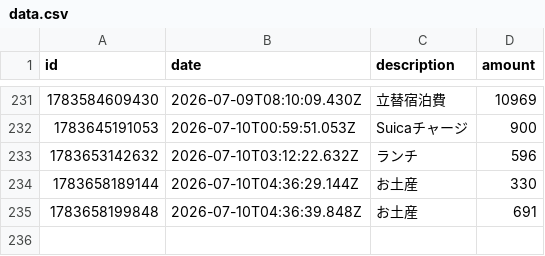
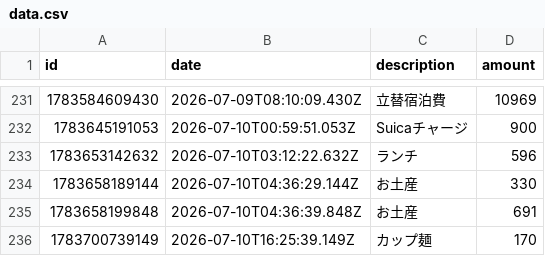
Before and after one commit to naoyamashita/expense-tracker, a CSV file: data.csv, drawn as a sheet; only a part is shown, gaps mark what is left out.

Commit message:
Update data.csv

```diff
--- a/data.csv
+++ b/data.csv
@@ -235 +235,2 @@ id,date,description,amount
 1783658199848,2026-07-10T04:36:39.848Z,"お土産",691
+1783700739149,2026-07-10T16:25:39.149Z,"カップ麺",170
```
